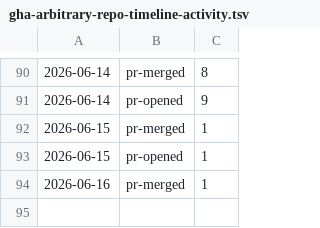
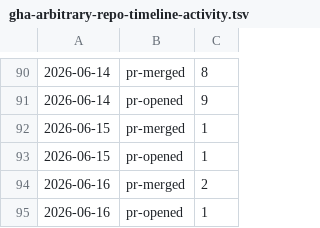
Before and after one commit to qte77/gha-arbitrary-repo-timeline, a TSV file: assets/qte77/gha-arbitrary-repo-timeline-activity.tsv, drawn as a sheet; only a part is shown, gaps mark what is left out.

```diff
--- a/assets/qte77/gha-arbitrary-repo-timeline-activity.tsv
+++ b/assets/qte77/gha-arbitrary-repo-timeline-activity.tsv
@@ -93,2 +93,3 @@
 2026-06-15	pr-opened	1
-2026-06-16	pr-merged	1
+2026-06-16	pr-merged	2
+2026-06-16	pr-opened	1
```
Also changed, not shown: 2 other files.
